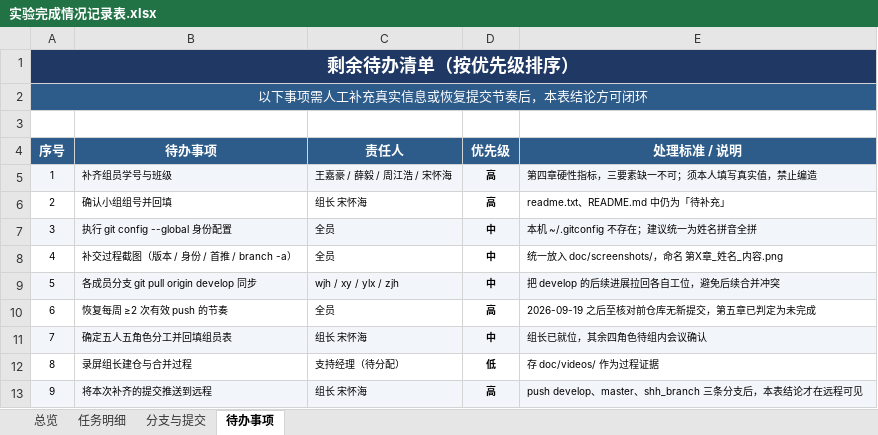
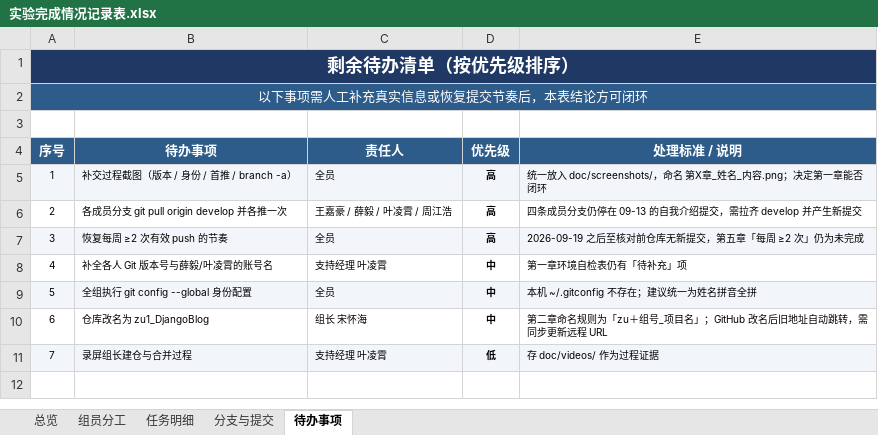
Before and after one commit to Tumopooo/software_work, an Excel workbook: doc/实验完成情况记录表.xlsx, sheet 待办事项, drawn as a sheet; values as stored, in another font and other column widths than the file's, no borders; removed rows and columns are numbered as before the commit, all else as after; the diff names each change by its address in the sheet, - before the commit and + after, or states it on an @@ line.

```diff
--- a/doc/实验完成情况记录表.xlsx (sheet 待办事项)
+++ b/doc/实验完成情况记录表.xlsx (sheet 待办事项)
+sheet tab: 组员分工
-row 5: 1 | 补齐组员学号与班级 | 王嘉豪 / 薛毅 / 周江浩 / 宋怀海 | 高 | 第四章硬性指标，三要素缺一不可；须本人填写真实值，禁止编造
-row 6: 2 | 确认小组组号并回填 | 组长 宋怀海 | 高 | readme.txt、README.md 中仍为「待补充」
-row 7: 3 | 执行 git config --global 身份配置 | 全员 | 中 | 本机 ~/.gitconfig 不存在；建议统一为姓名拼音全拼
@@ column A (序号) renumbered between rows 5 and 11 @@
-A5:E5 fill: none
+A5:E5 fill: #F2F5FA
-D5 (优先级): 中
+D5 (优先级): 高
-E5 (处理标准 / 说明): 统一放入 doc/screenshots/，命名 第X章_姓名_内容.png
+E5 (处理标准 / 说明): 统一放入 doc/screenshots/，命名 第X章_姓名_内容.png；决定第一章能否闭环
-row 9: 5 | 各成员分支 git pull origin develop 同步 | wjh / xy / ylx / zjh | 中 | 把 develop 的后续进展拉回各自工位，避免后续合并冲突
+row 6: 2 | 各成员分支 git pull origin develop 并各推一次 | 王嘉豪 / 薛毅 / 叶凌霄 / 周江浩 | 高 | 四条成员分支仍停在 09-13 的自我介绍提交，需拉齐 develop 并产生新提交
-A7:E7 fill: none
+A7:E7 fill: #F2F5FA
-E7 (处理标准 / 说明): 2026-09-19 之后至核对前仓库无新提交，第五章已判定为未完成
+E7 (处理标准 / 说明): 2026-09-19 之后至核对前仓库无新提交，第五章「每周 ≥2 次」仍为未完成
+row 8: 4 | 补全各人 Git 版本号与薛毅/叶凌霄的账号名 | 支持经理 叶凌霄 | 中 | 第一章环境自检表仍有「待补充」项
+row 9: 5 | 全组执行 git config --global 身份配置 | 全员 | 中 | 本机 ~/.gitconfig 不存在；建议统一为姓名拼音全拼
-A10:E10 fill: #F2F5FA
+A10:E10 fill: none
-B10 (待办事项): 确定五人五角色分工并回填组员表
+B10 (待办事项): 仓库改名为 zu1_DjangoBlog
-E10 (处理标准 / 说明): 组长已就位，其余四角色待组内会议确认
+E10 (处理标准 / 说明): 第二章命名规则为「zu＋组号_项目名」；GitHub 改名后旧地址自动跳转，需同步更新远程 URL
-A11:E11 fill: none
+A11:E11 fill: #F2F5FA
-C11 (责任人): 支持经理（待分配）
+C11 (责任人): 支持经理 叶凌霄
-row 13: 9 | 将本次补齐的提交推送到远程 | 组长 宋怀海 | 高 | push develop、master、shh_branch 三条分支后，本表结论才在远程可见
```
Also changed, not shown: sheet 总览, sheet 任务明细.
